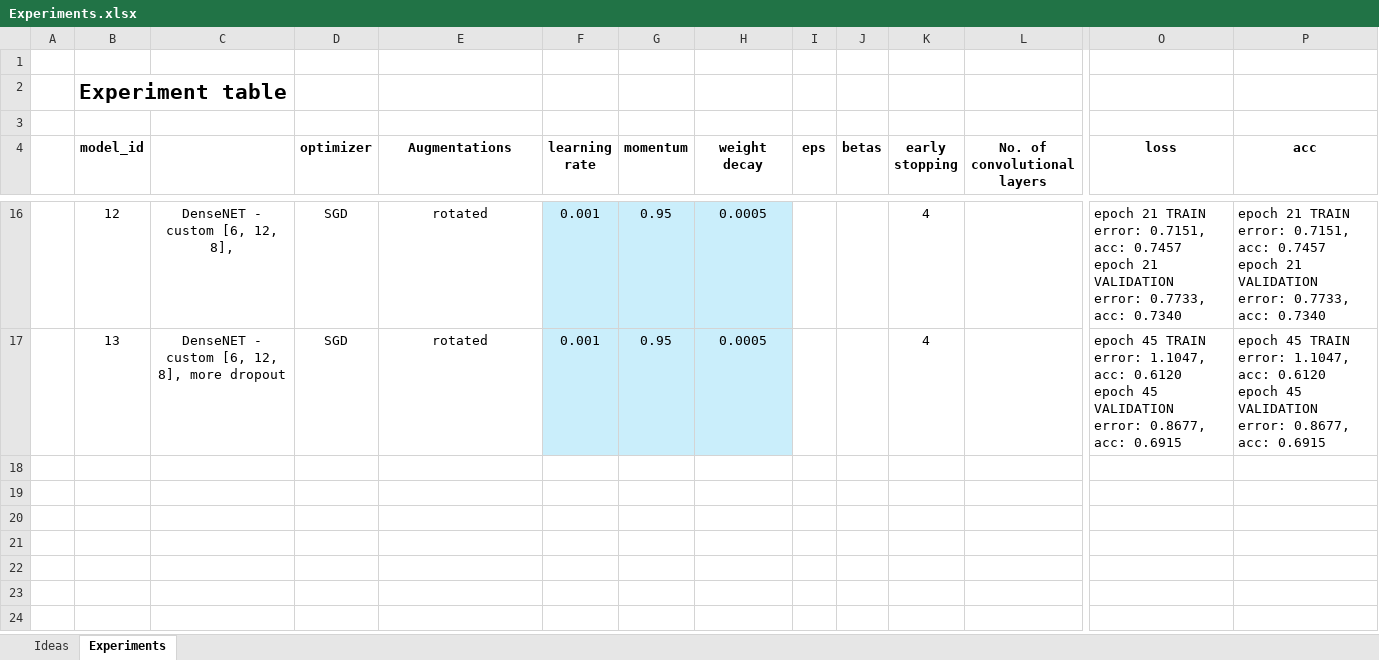
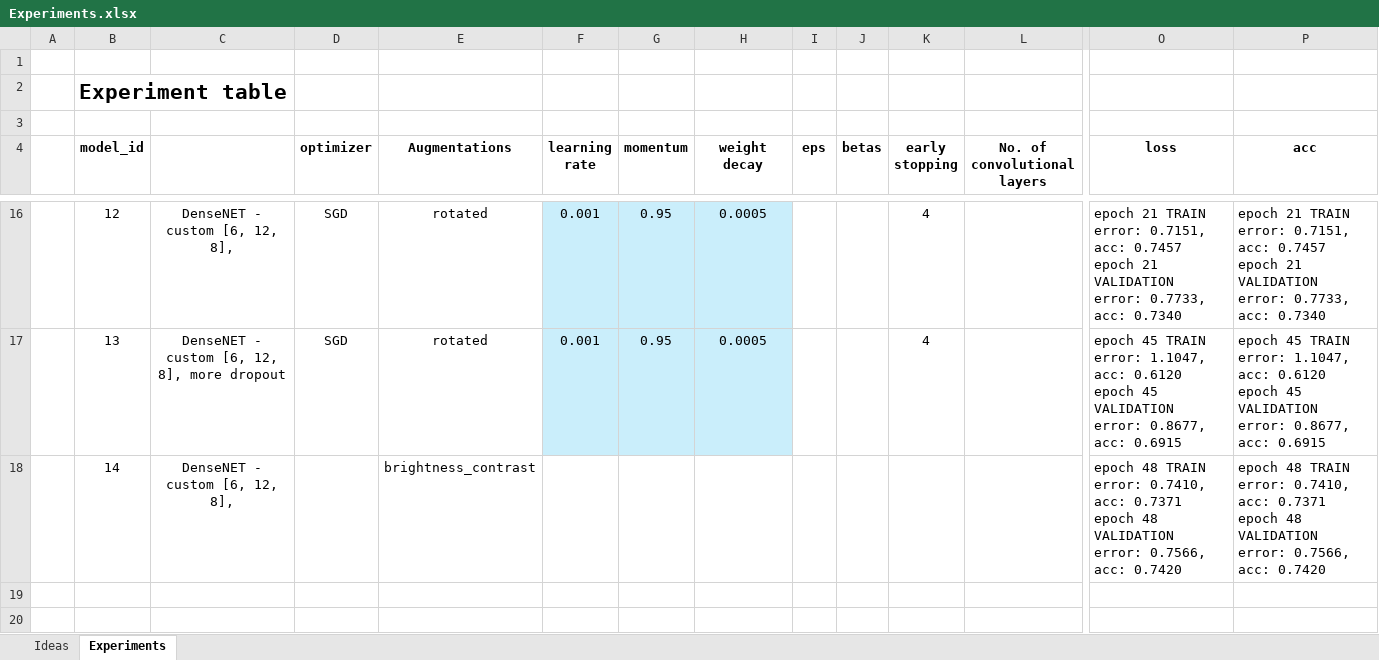
Before and after one commit to CyprienFOURCROY/DeepLearning_WUT, an Excel workbook: models/basic_CNN/Experiments.xlsx, sheet Experiments, drawn as a sheet; only a part is shown, gaps mark what is left out; the shorter side is filled out with more unchanged rows; values as stored, in another font and other column widths than the file's, no borders; charts and pictures not drawn; rows hold the shown columns only; ↵ is a line break in a cell; the diff names each change by its address in the sheet, - before the commit and + after, or states it on an @@ line.

Commit message:
Add DenseNet brightness_contrast augmentation

```diff
--- a/models/basic_CNN/Experiments.xlsx (sheet Experiments)
+++ b/models/basic_CNN/Experiments.xlsx (sheet Experiments)
-row 18: (empty)
+row 18:  | 14 | DenseNET - custom [6, 12, 8], |  | brightness_contrast |  |  |  |  |  |  |  | epoch 48 TRAIN error: 0.7410, acc: 0.7371 ↵ epoch 48 VALIDATION error: 0.7566, acc: 0.7420 | epoch 48 TRAIN error: 0.7410, acc: 0.7371 ↵ epoch 48 VALIDATION error: 0.7566, acc: 0.7420
```
Also changed, not shown: 6 other files.
